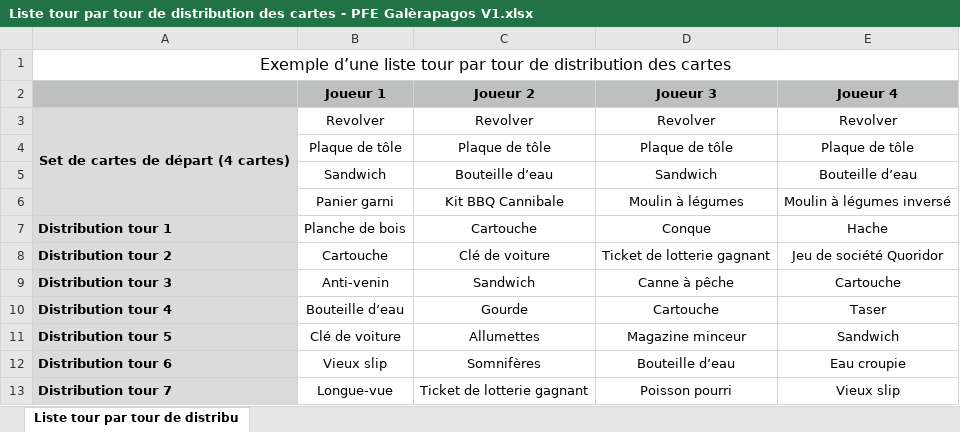
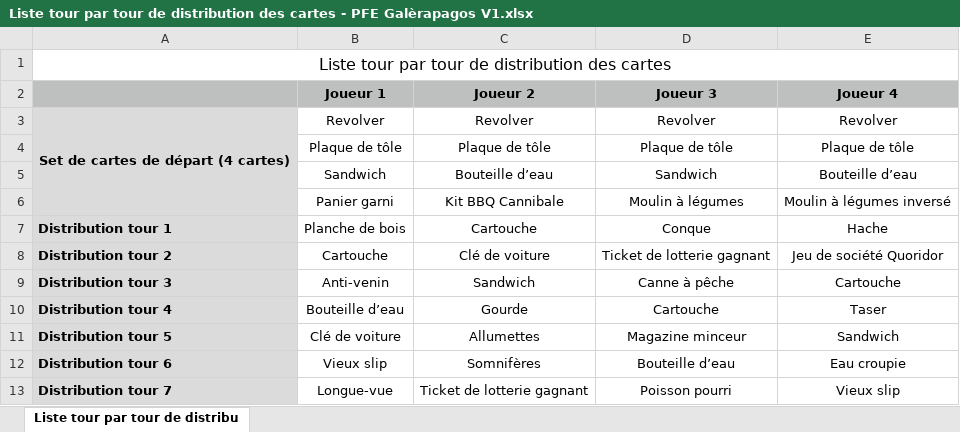
Before and after one commit to juldebidour/PFE_DEBIDOUR_DELLA-NEGRA, an Excel workbook: Dossier de rendu phase B/Liste tour par tour de distribution des cartes - PFE Galèrapagos V1.xlsx, sheet Liste tour par tour de distribu, drawn as a sheet; values as stored, in another font and other column widths than the file's, no borders; the diff names each change by its address in the sheet, - before the commit and + after, or states it on an @@ line.

Commit message:
Réorganisation dossier (changement de l'ordre des questionnaires)

```diff
--- a/Dossier de rendu phase B/Liste tour par tour de distribution des cartes - PFE Galèrapagos V1.xlsx (sheet Liste tour par tour de distribu)
+++ b/Dossier de rendu phase B/Liste tour par tour de distribution des cartes - PFE Galèrapagos V1.xlsx (sheet Liste tour par tour de distribu)
-A1: Exemple d’une liste tour par…
+A1: Liste tour par…
```
Also changed, not shown: 17 other files.
